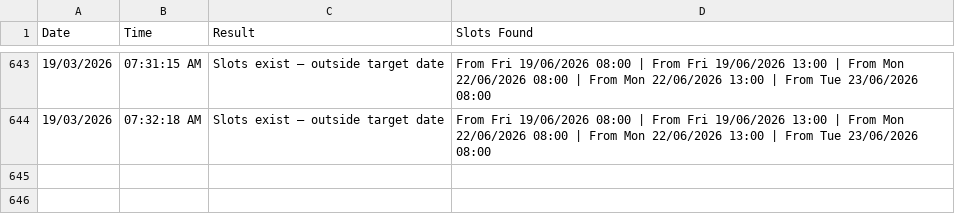
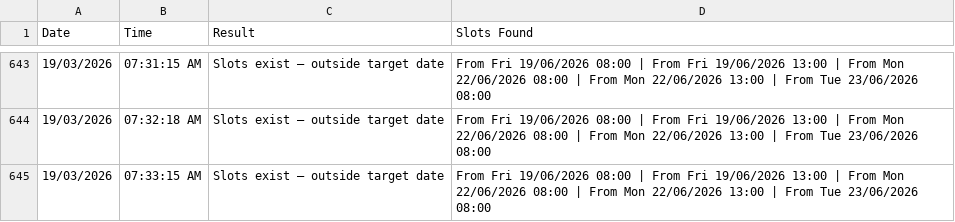
Before and after one commit to latifahaidari172/sa-inspection-monitor, a CSV file: results.csv, drawn as a sheet; only a part is shown, gaps mark what is left out.

Commit message:
Update results [skip ci]

```diff
--- a/results.csv
+++ b/results.csv
@@ -644 +644,2 @@ Date,Time,Result,Slots Found
 19/03/2026,07:32:18 AM,Slots exist — outside target date,From Fri 19/06/2026 08:00 | From Fri 19/06/2026 13:00 | From Mon 22/06/2026 08:00 | From Mon 22/06/2026 13:00 | From Tue 23/06/2026 08:00
+19/03/2026,07:33:15 AM,Slots exist — outside target date,From Fri 19/06/2026 08:00 | From Fri 19/06/2026 13:00 | From Mon 22/06/2026 08:00 | From Mon 22/06/2026 13:00 | From Tue 23/06/2026 08:00
```
